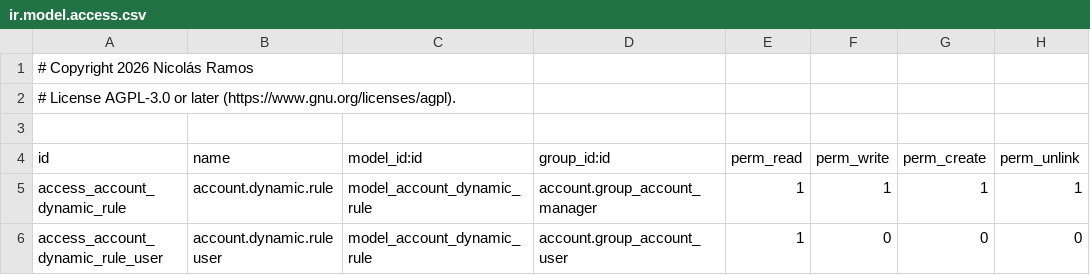
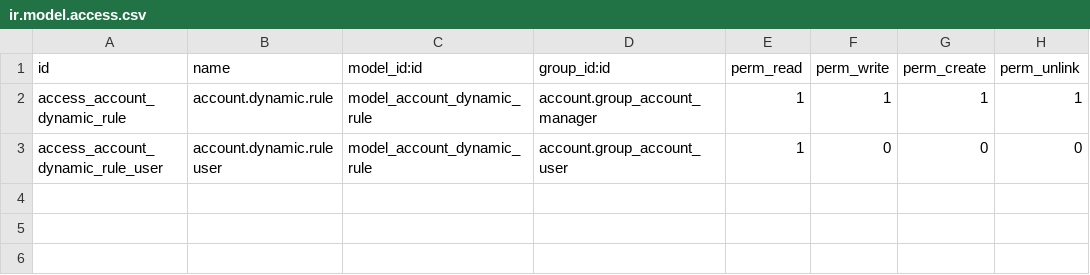
Before and after one commit to AlbertHyb/odoo-addons, a CSV file: account_dynamic_rules/security/ir.model.access.csv, drawn as a sheet; the diff names each change by its address in the sheet, - before the commit and + after, or states it on an @@ line.

Commit message:
fix: migrate account_dynamic_rules to Odoo 16 compatibility
- Restore missing __init__.py (from . import models)
- Remove copyright comments before CSV header in ir.model.access.csv
  (Odoo 16 doesn't filter # lines in CSV like v17+)
- Replace <list> with <tree> in XML views (v16 uses tree, not list)
- Fix view_mode from 'list,form' to 'tree,form' in act_window
- Remove payment_mode_id field (account.payment.mode doesn't exist in v16 core)
- Remove payment_mode logic from account_move.py (OCA dependency not available)
- Create purchase tax dynamically in setUp() instead of hardcoding 21%
- Fix tests to use self.purchase_tax from setUp() instead of search()

```diff
--- a/account_dynamic_rules/security/ir.model.access.csv
+++ b/account_dynamic_rules/security/ir.model.access.csv
-row 1: # Copyright 2026 Nicolás Ramos
-row 2: # License AGPL-3.0 or later (https://www.gnu.org/licenses/agpl).
-row 3: (empty)
```
Also changed, not shown: 5 other files.
